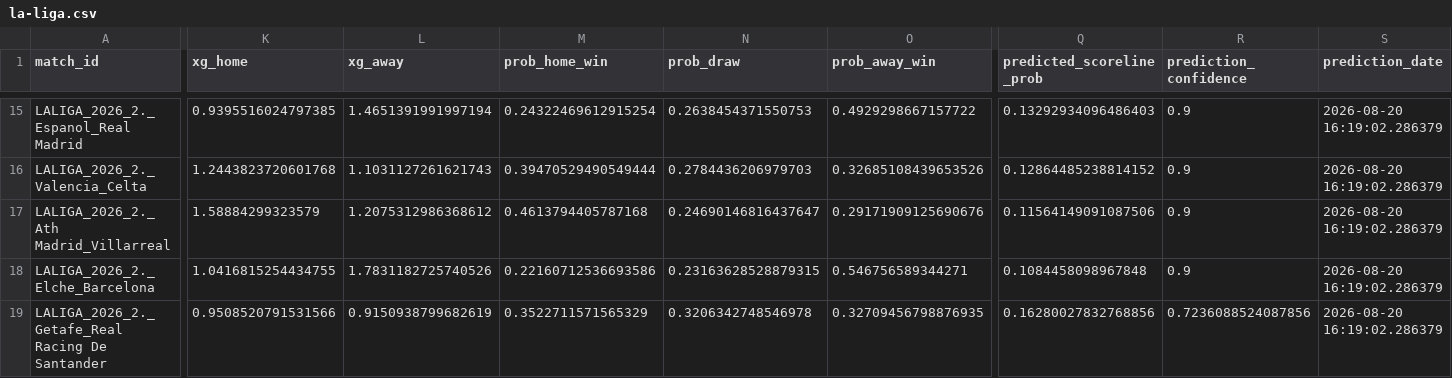
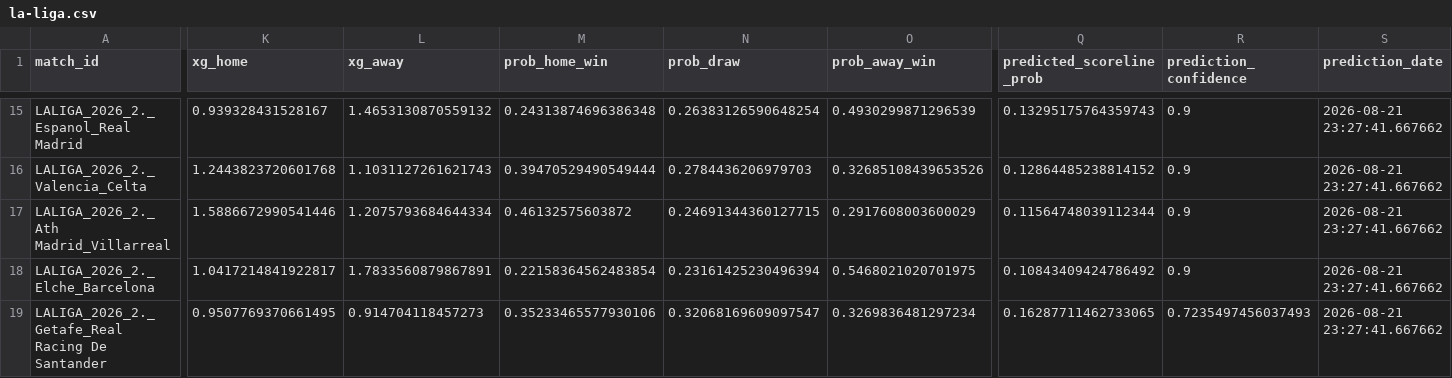
Before and after one commit to inkandinsightart-cpu/football-data, a CSV file: data/la-liga.csv, drawn as a sheet; only a part is shown, gaps mark what is left out; the diff covers the shown part only; the diff names each change by its address in the sheet, - before the commit and + after, or states it on an @@ line.

```diff
--- a/data/la-liga.csv
+++ b/data/la-liga.csv
-K15 (xg_home): 0.9395516024797385
+K15 (xg_home): 0.939328431528167
-L15 (xg_away): 1.4651391991997194
+L15 (xg_away): 1.4653130870559132
-M15 (prob_home_win): 0.24322469612915254
+M15 (prob_home_win): 0.24313874696386348
-N15 (prob_draw): 0.2638454371550753
+N15 (prob_draw): 0.26383126590648254
-O15 (prob_away_win): 0.4929298667157722
+O15 (prob_away_win): 0.4930299871296539
-Q15 (predicted_scoreline_prob): 0.13292934096486403
+Q15 (predicted_scoreline_prob): 0.13295175764359743
-S15:S19 (prediction_date): 2026-08-20 16:19:02.286379
+S15:S19 (prediction_date): 2026-08-21 23:27:41.667662
-K17 (xg_home): 1.58884299323579
+K17 (xg_home): 1.5886672990541446
-L17 (xg_away): 1.2075312986368612
+L17 (xg_away): 1.2075793684644334
-M17 (prob_home_win): 0.4613794405787168
+M17 (prob_home_win): 0.46132575603872
-N17 (prob_draw): 0.24690146816437647
+N17 (prob_draw): 0.24691344360127715
-O17 (prob_away_win): 0.29171909125690676
+O17 (prob_away_win): 0.2917608003600029
-Q17 (predicted_scoreline_prob): 0.11564149091087506
+Q17 (predicted_scoreline_prob): 0.11564748039112344
-K18 (xg_home): 1.0416815254434755
+K18 (xg_home): 1.0417214841922817
-L18 (xg_away): 1.7831182725740526
+L18 (xg_away): 1.7833560879867891
-M18 (prob_home_win): 0.22160712536693586
+M18 (prob_home_win): 0.22158364562483854
-N18 (prob_draw): 0.23163628528879315
+N18 (prob_draw): 0.23161425230496394
-O18 (prob_away_win): 0.546756589344271
+O18 (prob_away_win): 0.5468021020701975
-Q18 (predicted_scoreline_prob): 0.1084458098967848
+Q18 (predicted_scoreline_prob): 0.10843409424786492
-K19 (xg_home): 0.9508520791531566
+K19 (xg_home): 0.9507769370661495
-L19 (xg_away): 0.9150938799682619
+L19 (xg_away): 0.914704118457273
-M19 (prob_home_win): 0.3522711571565329
+M19 (prob_home_win): 0.35233465577930106
-N19 (prob_draw): 0.3206342748546978
+N19 (prob_draw): 0.32068169609097547
-O19 (prob_away_win): 0.32709456798876935
+O19 (prob_away_win): 0.3269836481297234
-Q19 (predicted_scoreline_prob): 0.16280027832768856
+Q19 (predicted_scoreline_prob): 0.16287711462733065
-R19 (prediction_confidence): 0.7236088524087856
+R19 (prediction_confidence): 0.7235497456037493
```
Also changed, not shown: 50 edited cells elsewhere in this file, data/premier-league.csv.
